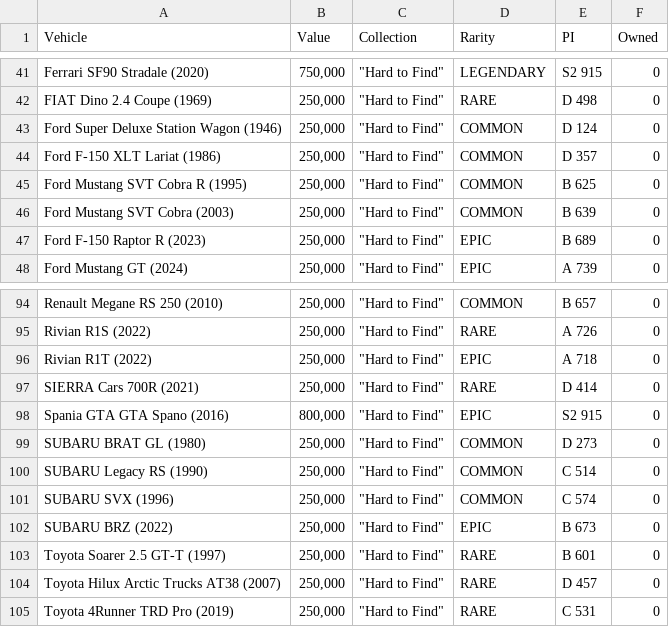
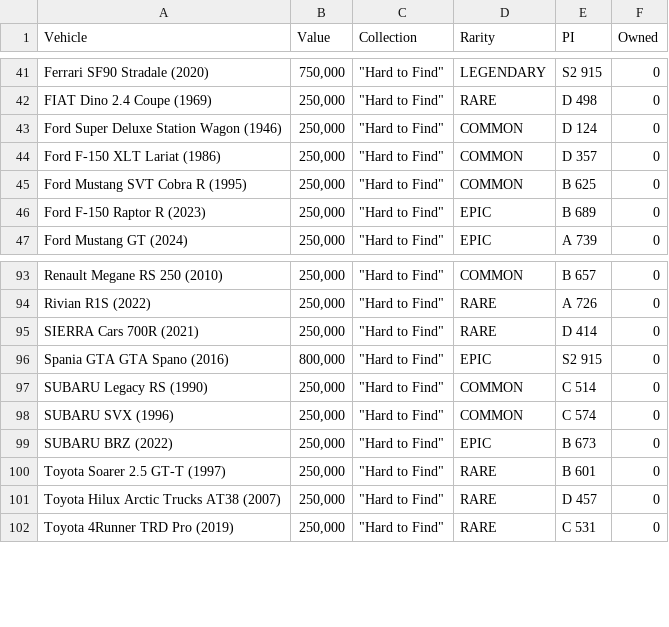
Before and after one commit to iaspidem/fh-cars-list, a CSV file: FH5/FH5-missingHtF.csv, drawn as a sheet; only a part is shown, gaps mark what is left out; the diff names each change by its address in the sheet, - before the commit and + after, or states it on an @@ line.

```diff
--- a/FH5/FH5-missingHtF.csv
+++ b/FH5/FH5-missingHtF.csv
-row 46: Ford Mustang SVT Cobra (2003) | 250,000 | "Hard to Find" | COMMON | B 639 | 0
-row 96: Rivian R1T (2022) | 250,000 | "Hard to Find" | EPIC | A 718 | 0
-row 99: SUBARU BRAT GL (1980) | 250,000 | "Hard to Find" | COMMON | D 273 | 0
```
Also changed, not shown: 1 other file.
